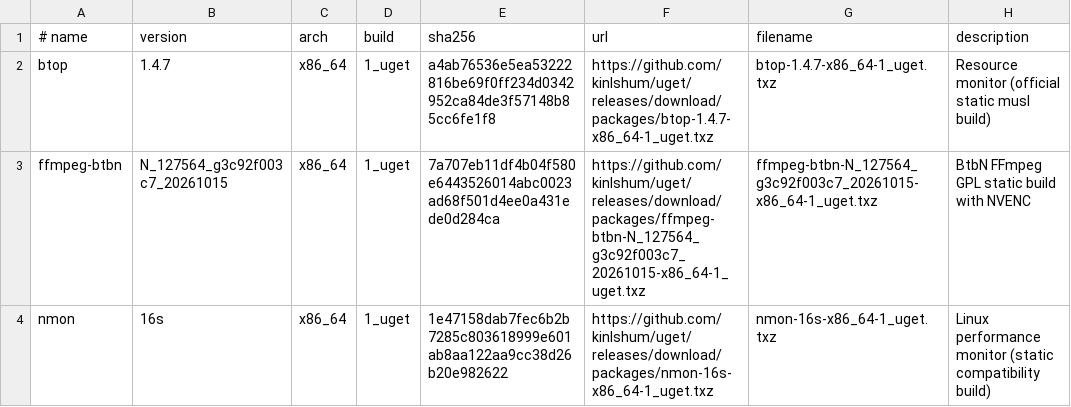
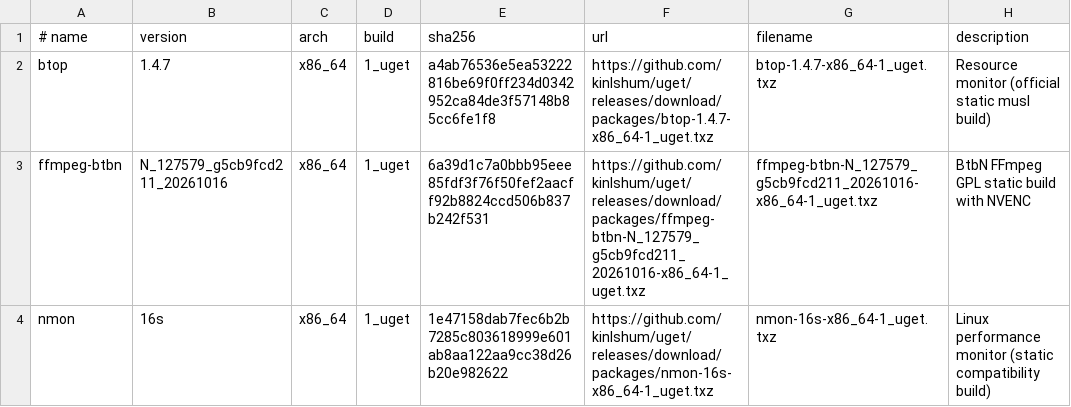
Before and after one commit to kinlshum/homelab_uget, a TSV file: catalog.tsv, drawn as a sheet.

```diff
--- a/catalog.tsv
+++ b/catalog.tsv
@@ -2,3 +2,3 @@
 btop	1.4.7	x86_64	1_uget	a4ab76536e5ea53222816be69f0ff234d0342952ca84de3f57148b85cc6fe1f8	https://github.com/kinlshum/uget/releases/download/packages/btop-1.4.7-x86_64-1_uget.txz	btop-1.4.7-x86_64-1_uget.txz	Resource monitor (official static musl build)
-ffmpeg-btbn	N_127564_g3c92f003c7_20261015	x86_64	1_uget	7a707eb11df4b04f580e6443526014abc0023ad68f501d4ee0a431ede0d284ca	https://github.com/kinlshum/uget/releases/download/packages/ffmpeg-btbn-N_127564_g3c92f003c7_20261015-x86_64-1_uget.txz	ffmpeg-btbn-N_127564_g3c92f003c7_20261015-x86_64-1_uget.txz	BtbN FFmpeg GPL static build with NVENC
+ffmpeg-btbn	N_127579_g5cb9fcd211_20261016	x86_64	1_uget	6a39d1c7a0bbb95eee85fdf3f76f50fef2aacff92b8824ccd506b837b242f531	https://github.com/kinlshum/uget/releases/download/packages/ffmpeg-btbn-N_127579_g5cb9fcd211_20261016-x86_64-1_uget.txz	ffmpeg-btbn-N_127579_g5cb9fcd211_20261016-x86_64-1_uget.txz	BtbN FFmpeg GPL static build with NVENC
 nmon	16s	x86_64	1_uget	1e47158dab7fec6b2b7285c803618999e601ab8aa122aa9cc38d26b20e982622	https://github.com/kinlshum/uget/releases/download/packages/nmon-16s-x86_64-1_uget.txz	nmon-16s-x86_64-1_uget.txz	Linux performance monitor (static compatibility build)
```
Also changed, not shown: 2 other files.
